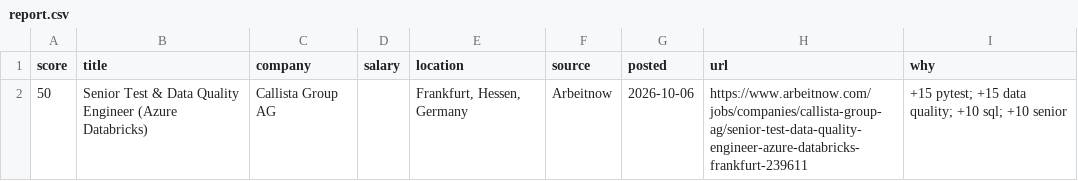
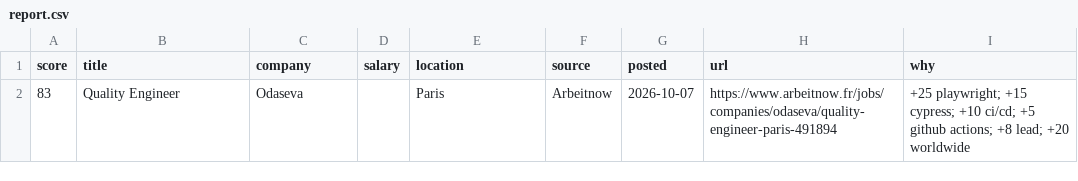
Before and after one commit to RusmirB/job-scraper, a CSV file: report.csv, drawn as a sheet; removed rows and columns are numbered as before the commit, all else as after; the diff names each change by its address in the sheet, - before the commit and + after, or states it on an @@ line.

```diff
--- a/report.csv
+++ b/report.csv
-row 2: 50 | Senior Test & Data Quality Engineer (Azure Databricks) | Callista Group AG |  | Frankfurt, Hessen, Germany | Arbeitnow | 2026-10-06 | https://www.arbeitnow.com/jobs/companies/callista-group-ag/senior-test-data-quality-engineer-azure-databricks-frankfurt-239611 | +15 pytest; +15 data quality; +10 sql; +10 senior
+row 2: 83 | Quality Engineer | Odaseva |  | Paris | Arbeitnow | 2026-10-07 | https://www.arbeitnow.fr/jobs/companies/odaseva/quality-engineer-paris-491894 | +25 playwright; +15 cypress; +10 ci/cd; +5 github actions; +8 lead; +20 worldwide
```
Also changed, not shown: 2 other files.
